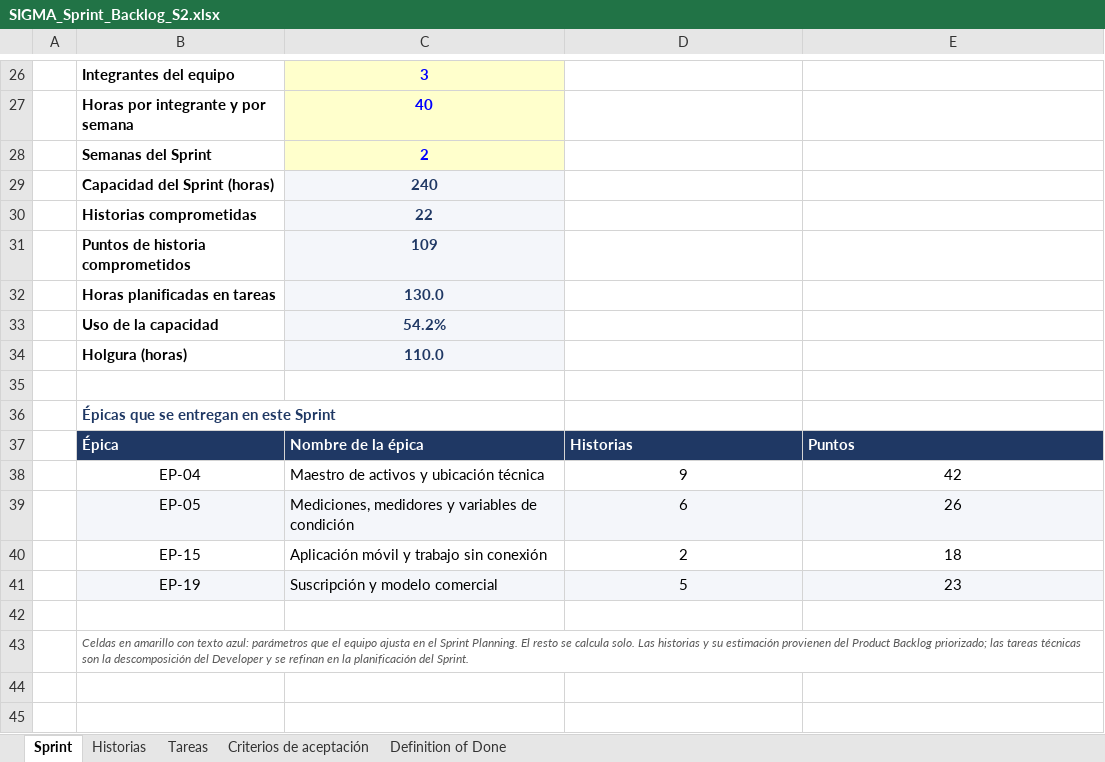
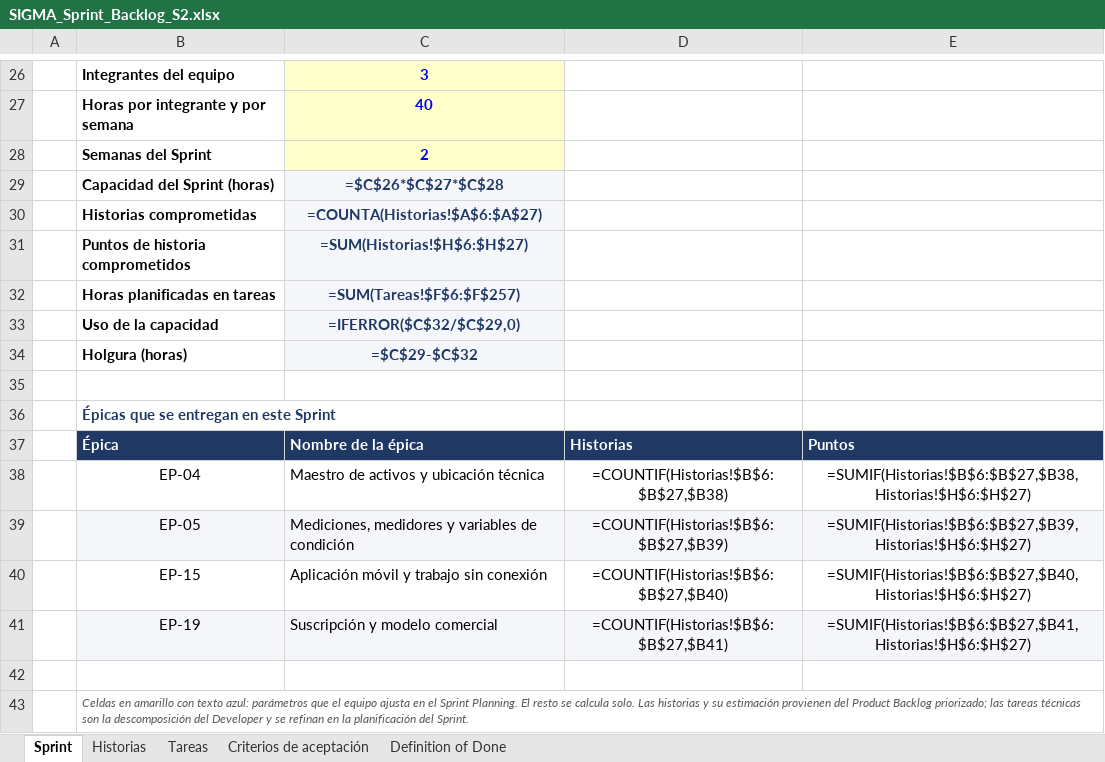
Before and after one commit to CodigoCreativoCL/SIGMA, an Excel workbook: Fase 2/Sprint Backlogs/SIGMA_Sprint_Backlog_S2.xlsx, sheet Sprint, drawn as a sheet; only a part is shown, gaps mark what is left out; values as stored, in another font and other column widths than the file's, no borders; formulas without a stored value are shown as written; conditional formats not drawn; the diff names each change by its address in the sheet, - before the commit and + after, or states it on an @@ line.

```diff
--- a/Fase 2/Sprint Backlogs/SIGMA_Sprint_Backlog_S2.xlsx (sheet Sprint)
+++ b/Fase 2/Sprint Backlogs/SIGMA_Sprint_Backlog_S2.xlsx (sheet Sprint)
-C29: 240
+C29: =$C$26*$C$27*$C$28
-C30: 22
+C30: =COUNTA(Historias!$A$6:$A$27)
-C31: 109
+C31: =SUM(Historias!$H$6:$H$27)
-C32: 130.0
+C32: =SUM(Tareas!$F$6:$F$257)
-C33: 54.2%
+C33: =IFERROR($C$32/$C$29,0)
-C34: 110.0
+C34: =$C$29-$C$32
-D38: 9
+D38: =COUNTIF(Historias!$B$6:$B$27,$B38)
-E38: 42
+E38: =SUMIF(Historias!$B$6:$B$27,$B38,Historias!$H$6:$H$27)
-D39: 6
+D39: =COUNTIF(Historias!$B$6:$B$27,$B39)
-E39: 26
+E39: =SUMIF(Historias!$B$6:$B$27,$B39,Historias!$H$6:$H$27)
-D40: 2
+D40: =COUNTIF(Historias!$B$6:$B$27,$B40)
-E40: 18
+E40: =SUMIF(Historias!$B$6:$B$27,$B40,Historias!$H$6:$H$27)
-D41: 5
+D41: =COUNTIF(Historias!$B$6:$B$27,$B41)
-E41: 23
+E41: =SUMIF(Historias!$B$6:$B$27,$B41,Historias!$H$6:$H$27)
```
Also changed, not shown: sheet Historias, sheet Criterios de aceptación, hidden cells, 9 other files.
